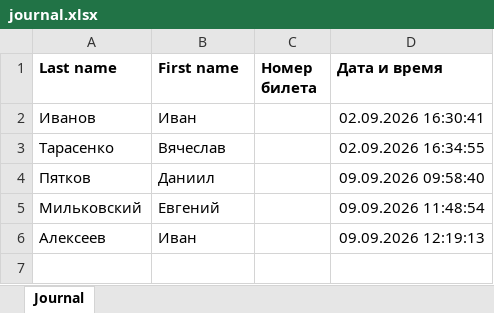
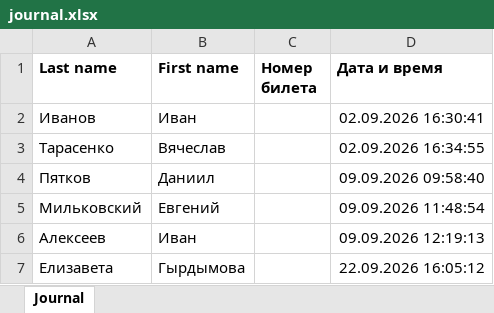
Before and after one commit to DaniilPeatcov2003/ExamTicketGenerator, an Excel workbook: journal.xlsx, sheet Journal, drawn as a sheet; values as stored, in another font and other column widths than the file's, no borders; the diff names each change by its address in the sheet, - before the commit and + after, or states it on an @@ line.

Commit message:
Update exam ticket journal

```diff
--- a/journal.xlsx (sheet Journal)
+++ b/journal.xlsx (sheet Journal)
+row 7: Елизавета | Гырдымова |  | 22.09.2026 16:05:12
```
